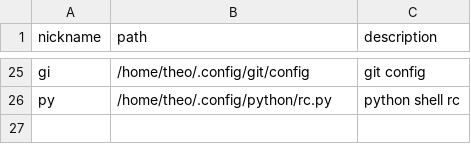
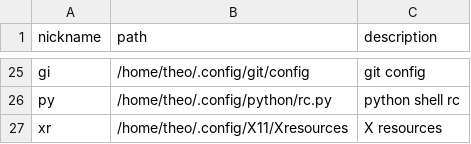
Before and after one commit to tteeoo/usr, a CSV file: .config/rco/objects.csv, drawn as a sheet; only a part is shown, gaps mark what is left out.

```diff
--- a/.config/rco/objects.csv
+++ b/.config/rco/objects.csv
@@ -26 +26,2 @@ gi,/home/theo/.config/git/config,git config
 py,/home/theo/.config/python/rc.py,python shell rc
+xr,/home/theo/.config/X11/Xresources,X resources
```
Also changed, not shown: 5 other files.
